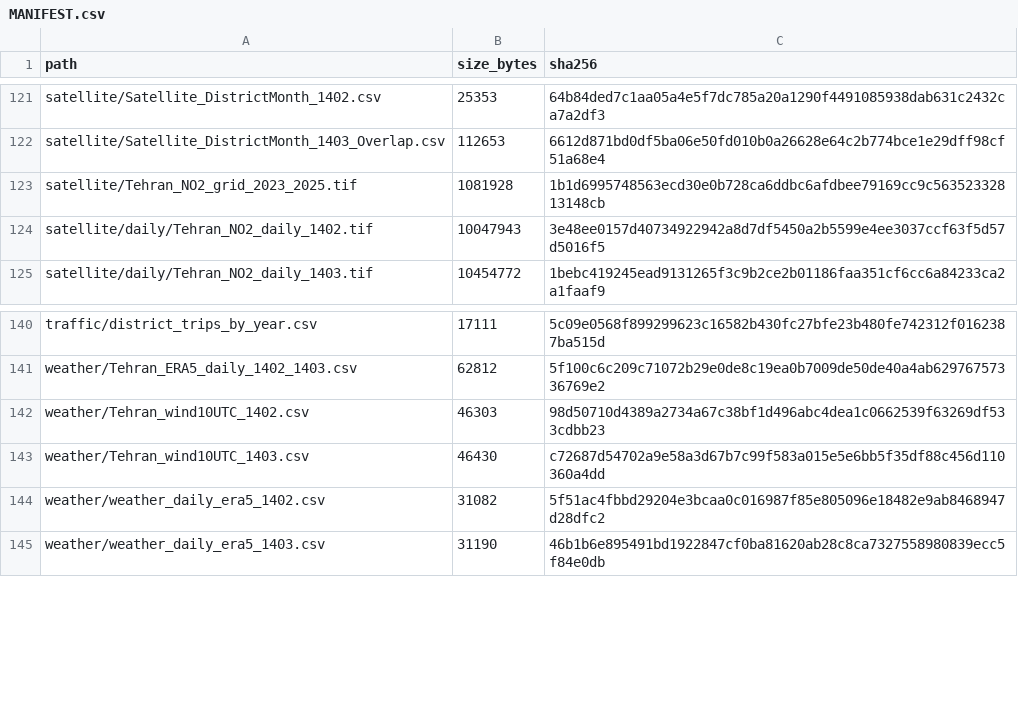
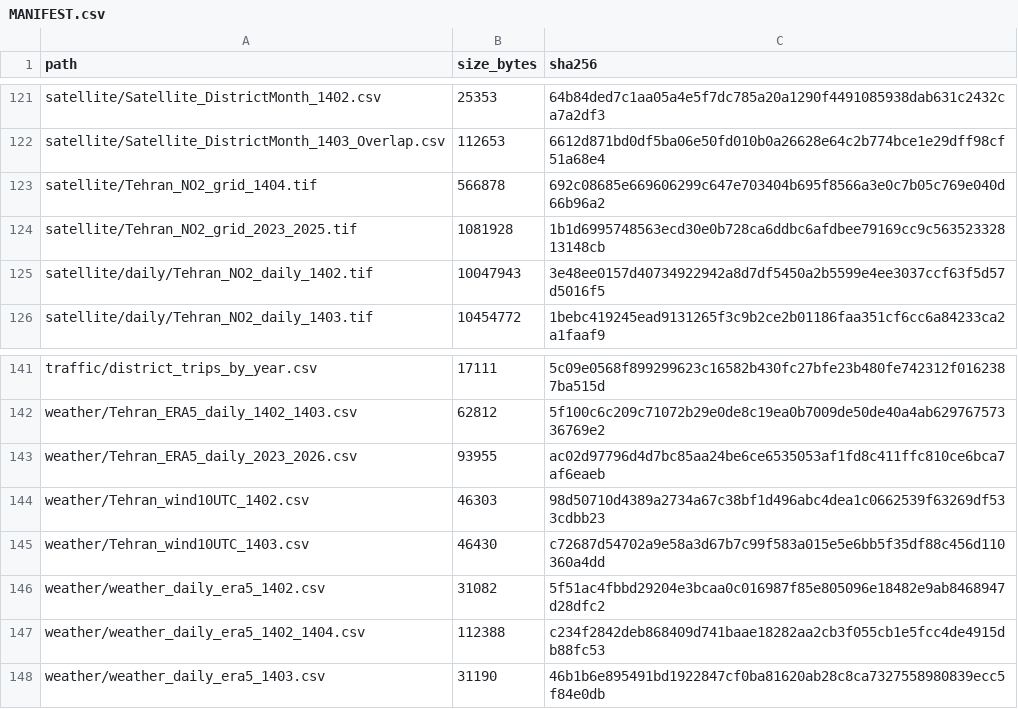
Before and after one commit to fatemehvv/Tehran-carbon, a CSV file: data/raw/MANIFEST.csv, drawn as a sheet; only a part is shown, gaps mark what is left out; the diff names each change by its address in the sheet, - before the commit and + after, or states it on an @@ line.

Commit message:
Manifest: 1404 NO2 grid, ERA5-Land 2023-2026 export, harmonised 1402-1404 weather

```diff
--- a/data/raw/MANIFEST.csv
+++ b/data/raw/MANIFEST.csv
+row 123: satellite/Tehran_NO2_grid_1404.tif | 566878 | 692c08685e669606299c647e703404b695f8566a3e0c7b05c769e040d66b96a2
+row 143: weather/Tehran_ERA5_daily_2023_2026.csv | 93955 | ac02d97796d4d7bc85aa24be6ce6535053af1fd8c411ffc810ce6bca7af6eaeb
+row 147: weather/weather_daily_era5_1402_1404.csv | 112388 | c234f2842deb868409d741baae18282aa2cb3f055cb1e5fcc4de4915db88fc53
```
